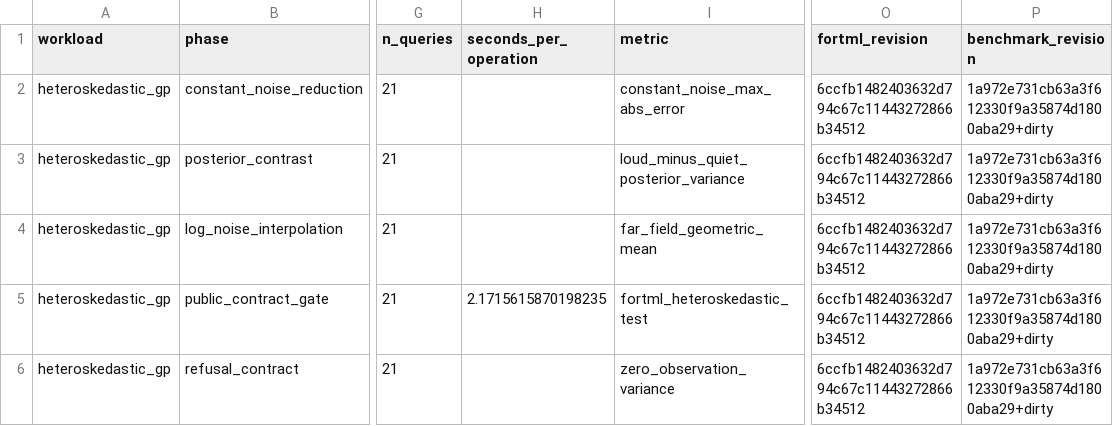
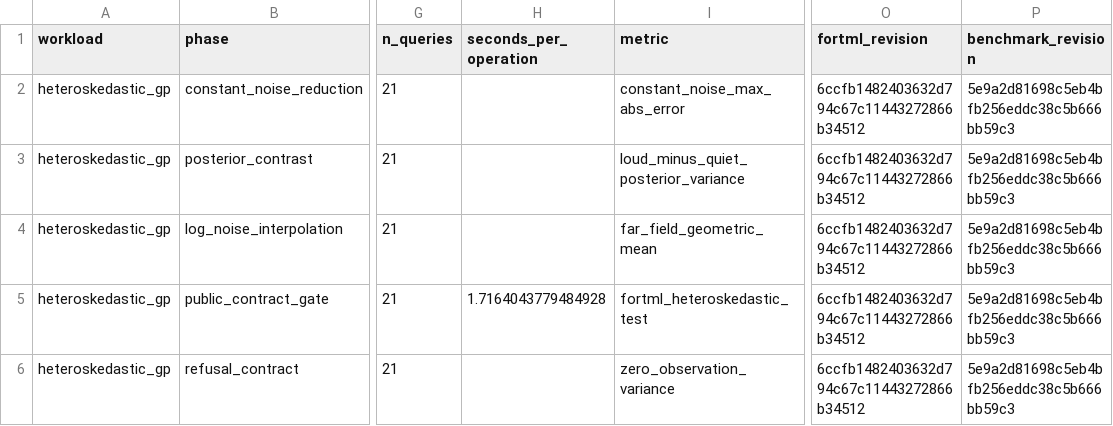
Before and after one commit to lazy-fortran/fortml-bench, a CSV file: results/heteroskedastic_gp.csv, drawn as a sheet; only a part is shown, gaps mark what is left out; the diff names each change by its address in the sheet, - before the commit and + after, or states it on an @@ line.

Commit message:
bench: record heteroskedastic GP results

```diff
--- a/results/heteroskedastic_gp.csv
+++ b/results/heteroskedastic_gp.csv
-P2:P6 (benchmark_revision): 1a972e731cb63a3f612330f9a35874d1800aba29+dirty
+P2:P6 (benchmark_revision): 5e9a2d81698c5eb4bfb256eddc38c5b666bb59c3
-H5 (seconds_per_operation): 2.1715615870198235
+H5 (seconds_per_operation): 1.7164043779484928
```
